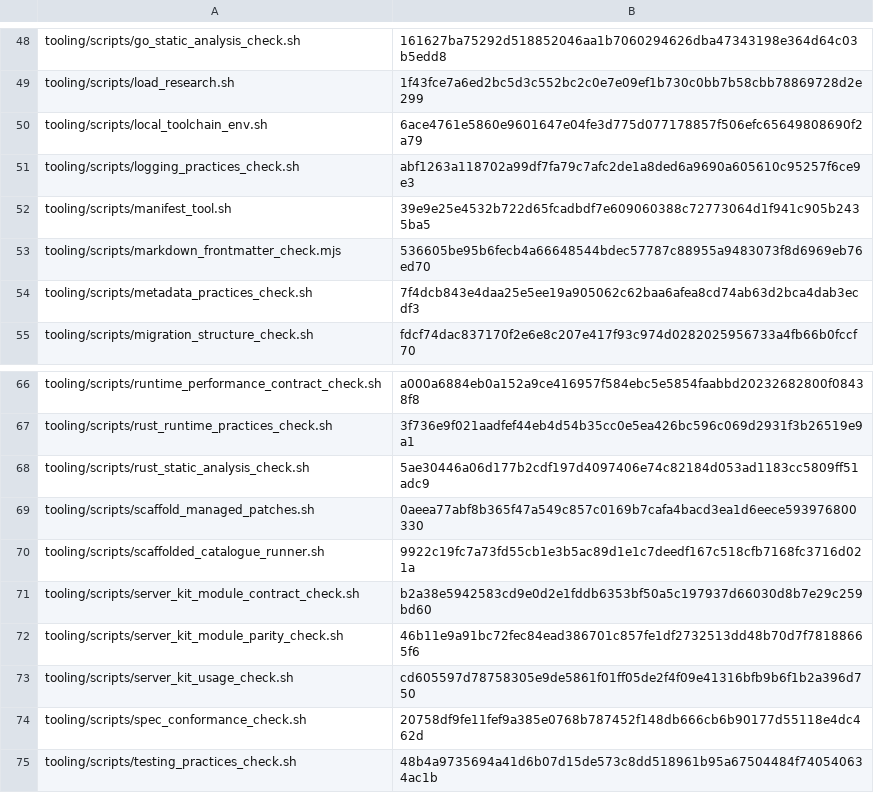
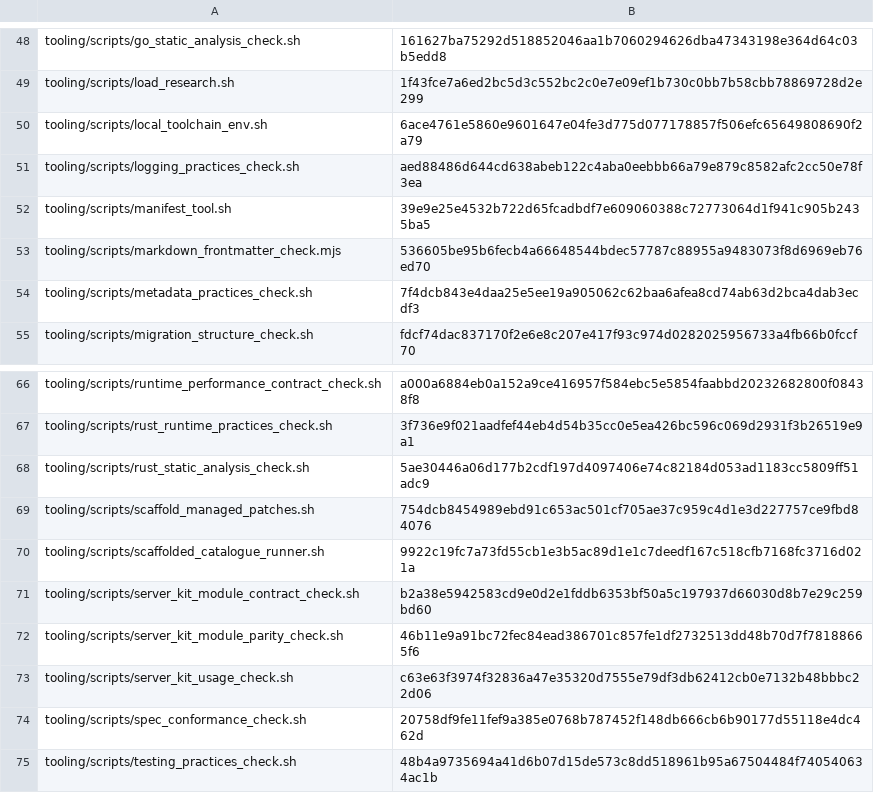
Before and after one commit to nmxmxh/foundation, a TSV file: tooling/enforcement_manifest.tsv, drawn as a sheet; only a part is shown, gaps mark what is left out.

```diff
--- a/tooling/enforcement_manifest.tsv
+++ b/tooling/enforcement_manifest.tsv
@@ -50,3 +50,3 @@ tooling/scripts/load_research.sh	1f43fce7a6ed2bc5d3c552bc2c0e7e09ef1b730c0bb7b58
 tooling/scripts/local_toolchain_env.sh	6ace4761e5860e9601647e04fe3d775d077178857f506efc65649808690f2a79
-tooling/scripts/logging_practices_check.sh	abf1263a118702a99df7fa79c7afc2de1a8ded6a9690a605610c95257f6ce9e3
+tooling/scripts/logging_practices_check.sh	aed88486d644cd638abeb122c4aba0eebbb66a79e879c8582afc2cc50e78f3ea
 tooling/scripts/manifest_tool.sh	39e9e25e4532b722d65fcadbdf7e609060388c72773064d1f941c905b2435ba5
@@ -68,3 +68,3 @@ tooling/scripts/rust_runtime_practices_check.sh	3f736e9f021aadfef44eb4d54b35cc0e
 tooling/scripts/rust_static_analysis_check.sh	5ae30446a06d177b2cdf197d4097406e74c82184d053ad1183cc5809ff51adc9
-tooling/scripts/scaffold_managed_patches.sh	0aeea77abf8b365f47a549c857c0169b7cafa4bacd3ea1d6eece593976800330
+tooling/scripts/scaffold_managed_patches.sh	754dcb8454989ebd91c653ac501cf705ae37c959c4d1e3d227757ce9fbd84076
 tooling/scripts/scaffolded_catalogue_runner.sh	9922c19fc7a73fd55cb1e3b5ac89d1e1c7deedf167c518cfb7168fc3716d021a
@@ -72,3 +72,3 @@ tooling/scripts/server_kit_module_contract_check.sh	b2a38e5942583cd9e0d2e1fddb63
 tooling/scripts/server_kit_module_parity_check.sh	46b11e9a91bc72fec84ead386701c857fe1df2732513dd48b70d7f78188665f6
-tooling/scripts/server_kit_usage_check.sh	cd605597d78758305e9de5861f01ff05de2f4f09e41316bfb9b6f1b2a396d750
+tooling/scripts/server_kit_usage_check.sh	c63e63f3974f32836a47e35320d7555e79df3db62412cb0e7132b48bbbc22d06
 tooling/scripts/spec_conformance_check.sh	20758df9fe11fef9a385e0768b787452f148db666cb6b90177d55118e4dc462d
```
Also changed, not shown: 43 other files.
